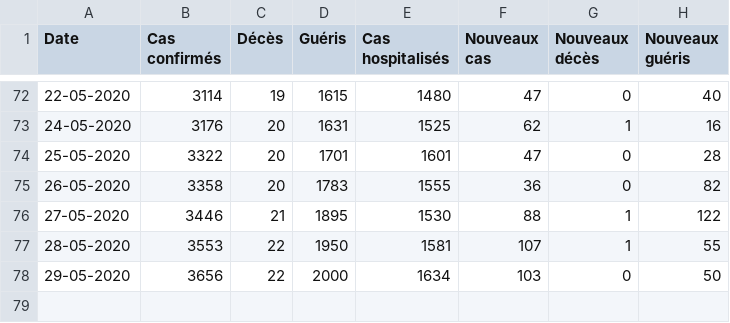
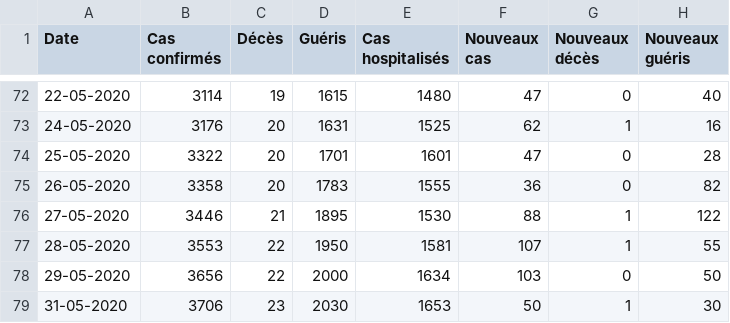
Before and after one commit to ATidiane/Covid-19-Guinea, a CSV file: data/guinea.csv, drawn as a sheet; only a part is shown, gaps mark what is left out.

Commit message:
automatic update of data and graphs

```diff
--- a/data/guinea.csv
+++ b/data/guinea.csv
@@ -78 +78,2 @@ Date,Cas confirmés,Décès,Guéris,Cas hospitalisés,Nouveaux cas,Nouveaux déc
 29-05-2020,3656,22,2000,1634,103,0,50
+31-05-2020,3706,23,2030,1653,50,1,30
```
Also changed, not shown: 3 other files.
